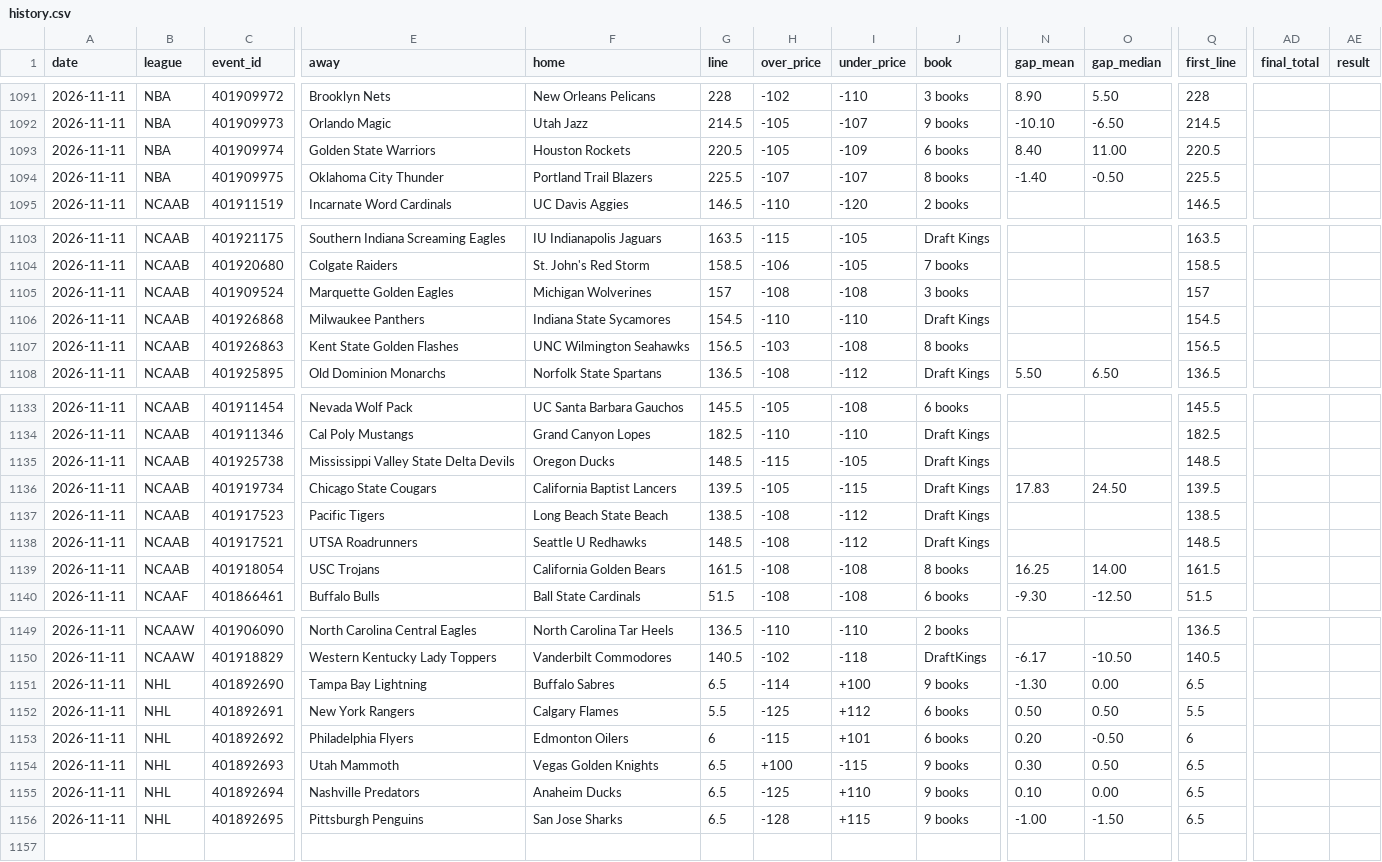
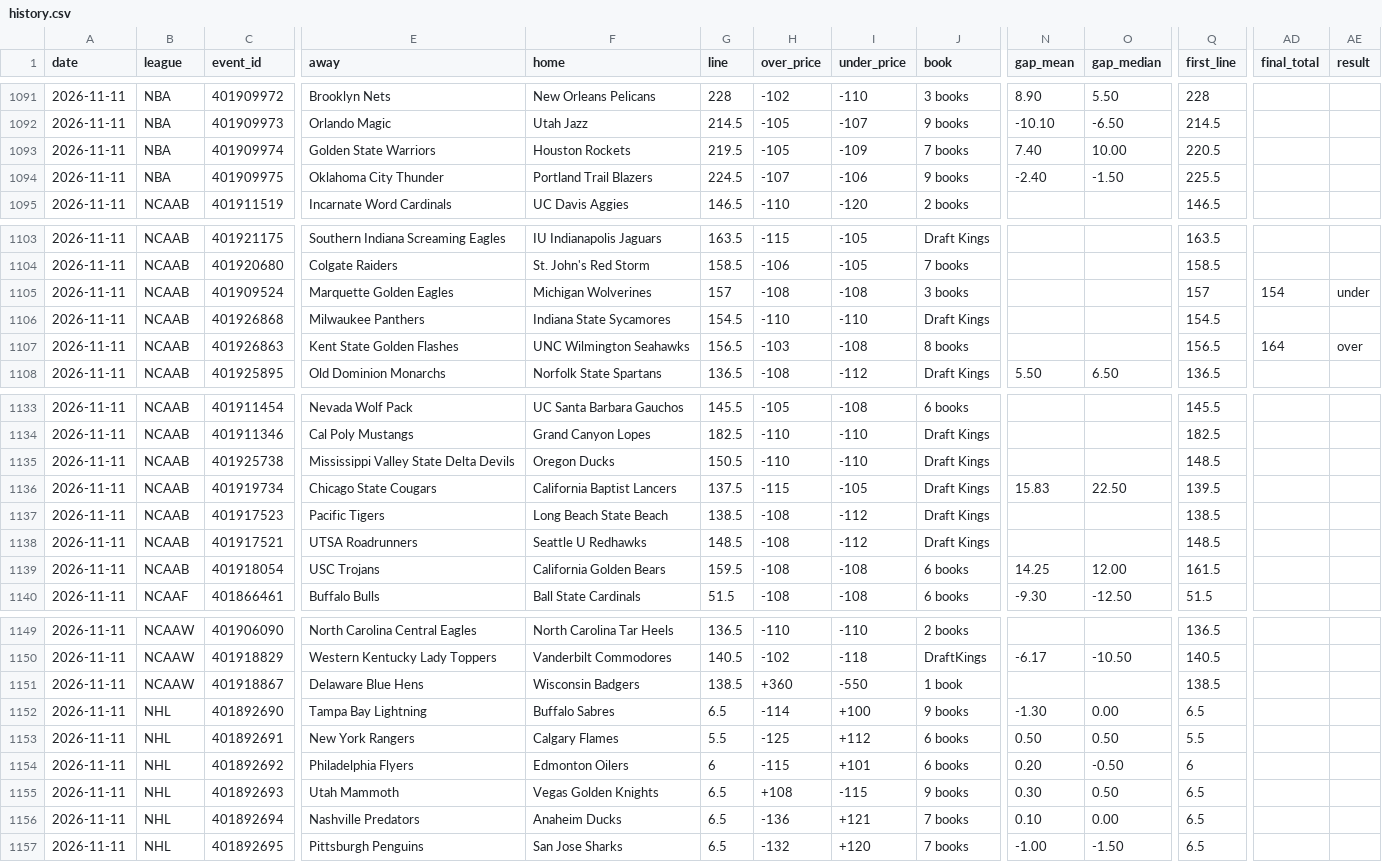
Before and after one commit to Silentprodigy-rnt/yugi-sb-bot-v2, a CSV file: docs/history.csv, drawn as a sheet; only a part is shown, gaps mark what is left out; addresses are those after the commit; rows hold the shown columns only; the diff names each change by its address in the sheet, - before the commit and + after, or states it on an @@ line.

```diff
--- a/docs/history.csv
+++ b/docs/history.csv
-G1093 (line): 220.5
+G1093 (line): 219.5
-J1093 (book): 6 books
+J1093 (book): 7 books
-N1093 (gap_mean): 8.40
+N1093 (gap_mean): 7.40
-O1093 (gap_median): 11.00
+O1093 (gap_median): 10.00
-G1094 (line): 225.5
+G1094 (line): 224.5
-I1094 (under_price): -107
+I1094 (under_price): -106
-J1094 (book): 8 books
+J1094 (book): 9 books
-N1094 (gap_mean): -1.40
+N1094 (gap_mean): -2.40
-O1094 (gap_median): -0.50
+O1094 (gap_median): -1.50
-AD1105 (final_total): (empty)
+AD1105 (final_total): 154
-AE1105 (result): (empty)
+AE1105 (result): under
-AD1107 (final_total): (empty)
+AD1107 (final_total): 164
-AE1107 (result): (empty)
+AE1107 (result): over
-G1135 (line): 148.5
+G1135 (line): 150.5
-H1135 (over_price): -115
+H1135 (over_price): -110
-I1135 (under_price): -105
+I1135 (under_price): -110
-G1136 (line): 139.5
+G1136 (line): 137.5
-H1136 (over_price): -105
+H1136 (over_price): -115
-I1136 (under_price): -115
+I1136 (under_price): -105
-N1136 (gap_mean): 17.83
+N1136 (gap_mean): 15.83
-O1136 (gap_median): 24.50
+O1136 (gap_median): 22.50
-G1139 (line): 161.5
+G1139 (line): 159.5
-J1139 (book): 8 books
+J1139 (book): 6 books
-N1139 (gap_mean): 16.25
+N1139 (gap_mean): 14.25
-O1139 (gap_median): 14.00
+O1139 (gap_median): 12.00
+row 1151: 2026-11-11 | NCAAW | 401918867 | Delaware Blue Hens | Wisconsin Badgers | 138.5 | +360 | -550 | 1 book |  |  | 138.5
-H1155 (over_price): +100
+H1155 (over_price): +108
-H1156 (over_price): -125
+H1156 (over_price): -136
-I1156 (under_price): +110
+I1156 (under_price): +121
-J1156:J1157 (book): 9 books
+J1156:J1157 (book): 7 books
-H1157 (over_price): -128
+H1157 (over_price): -132
-I1157 (under_price): +115
+I1157 (under_price): +120
```
Also changed, not shown: 2 other files.
